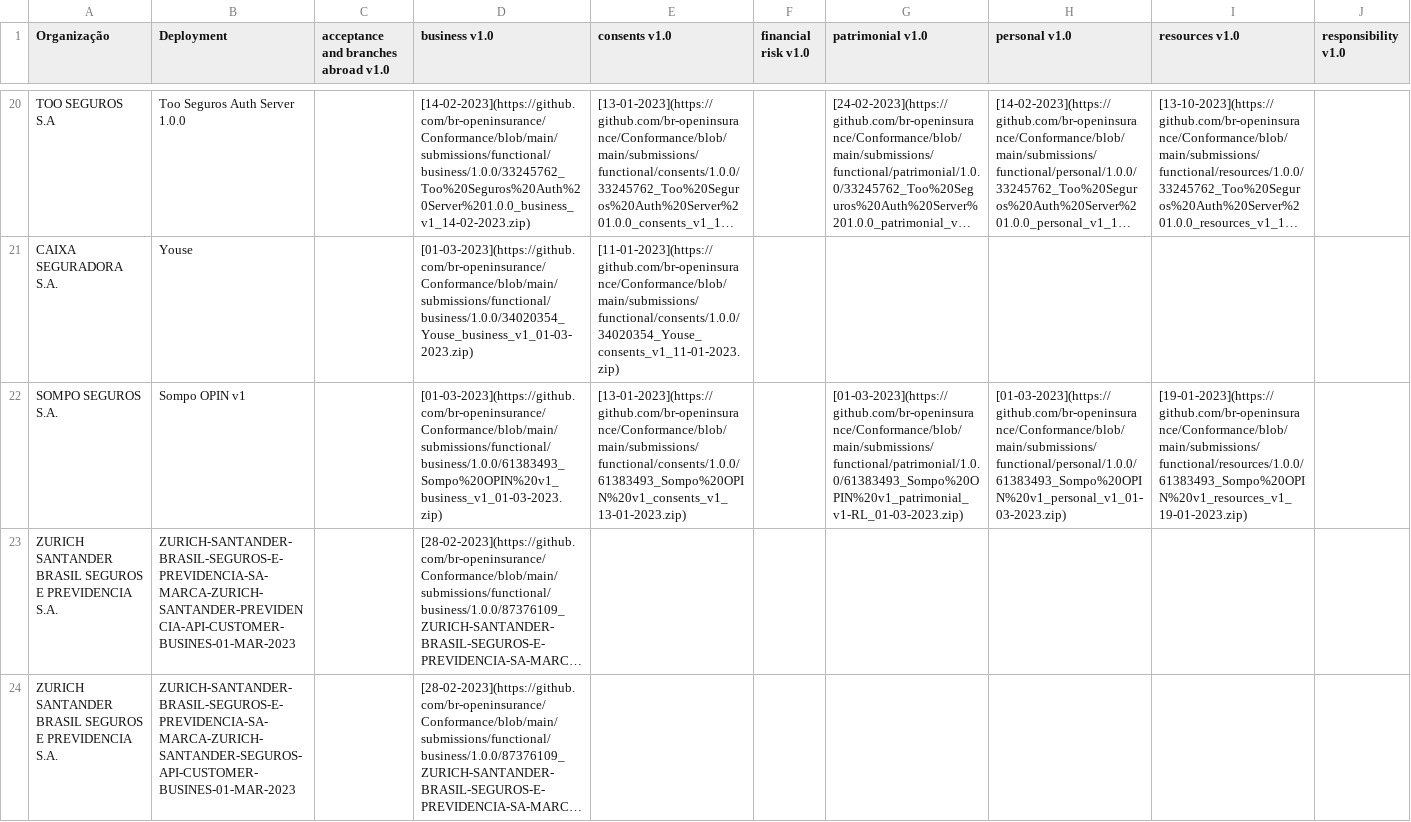
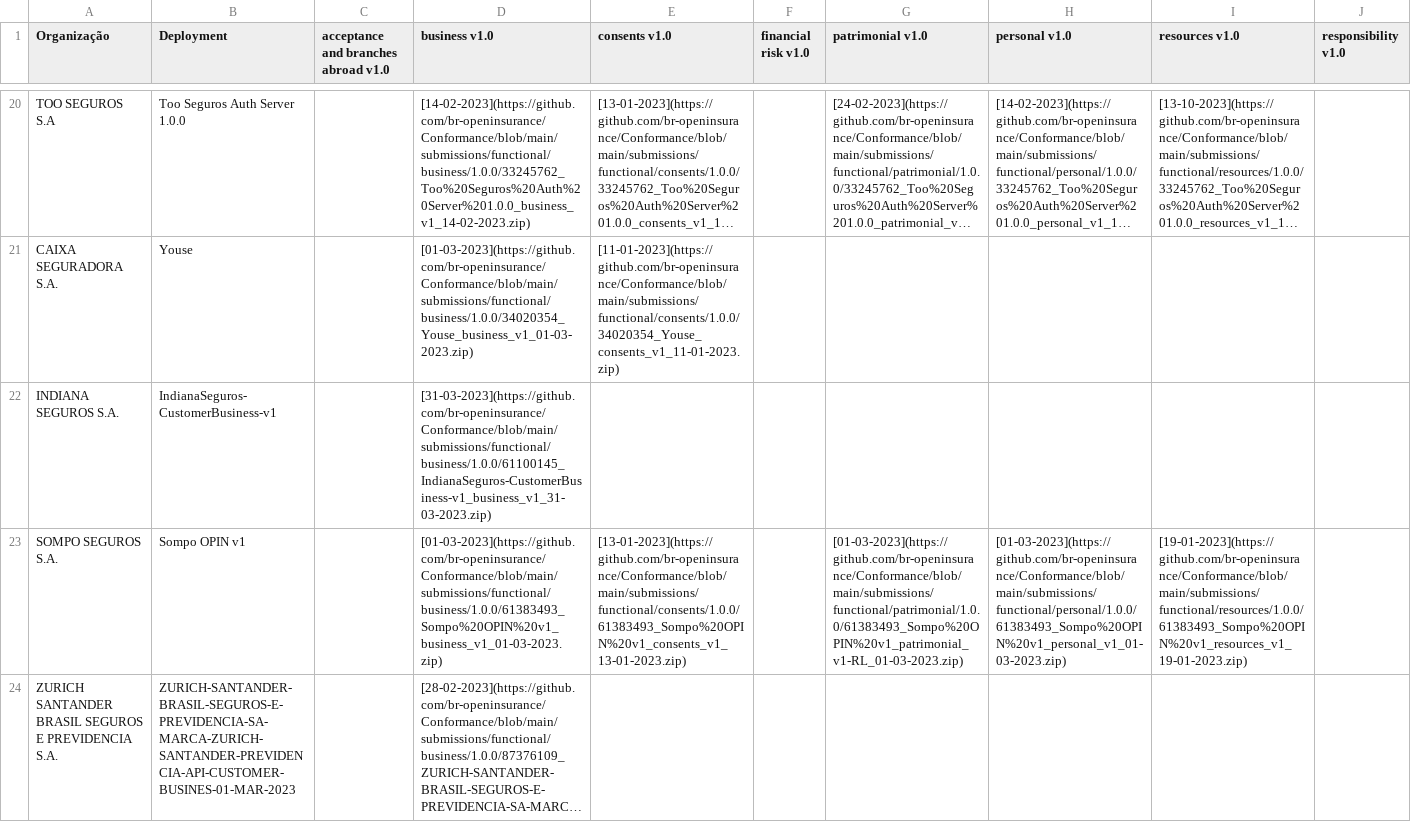
Before and after one commit to br-openinsurance/Conformance, a CSV file: results/phase2/first/phase2-first-conformance-table.csv, drawn as a sheet; only a part is shown, gaps mark what is left out; the shorter side is filled out with more unchanged rows; long unchanged cells end in …; the diff names each change by its address in the sheet, - before the commit and + after, or states it on an @@ line.

```diff
--- a/results/phase2/first/phase2-first-conformance-table.csv
+++ b/results/phase2/first/phase2-first-conformance-table.csv
+row 22: INDIANA SEGUROS S.A. | IndianaSeguros-CustomerBusiness-v1 |  | [31-03-2023](https://github.com/br-openinsurance/Conformance/blob/main/submissions/functional/business/1.0.0/61100145_IndianaSeguros-CustomerBusiness-v1_business_v1_31-03-2023.zip)
```
Also changed, not shown: results/phase2/first/phase2-first-conformance-dump.csv, results/phase2/first/phase2-first-data.csv, 1 other file.
